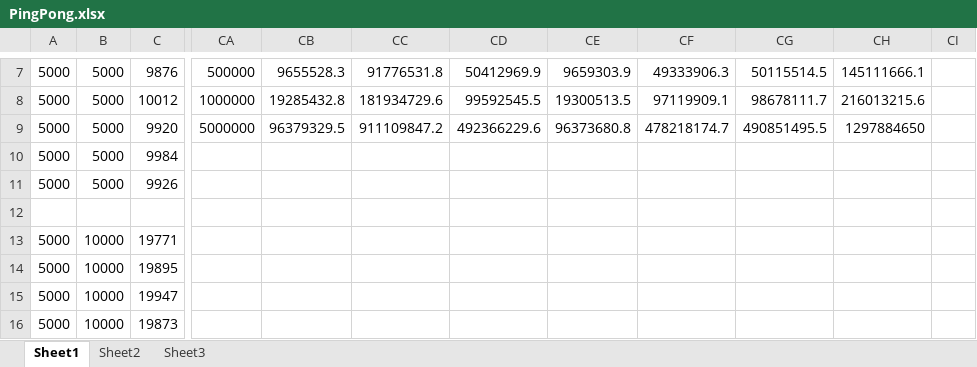
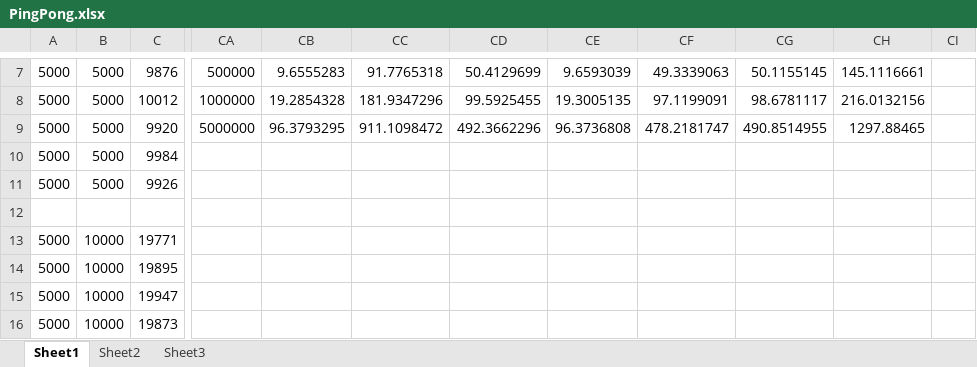
Before and after one commit to danielhba/mpi, an Excel workbook: Testes/PingPong/PingPong.xlsx, sheet Sheet1, drawn as a sheet; only a part is shown, gaps mark what is left out; values as stored, in another font and other column widths than the file's, no borders; charts and pictures not drawn; the diff covers the shown part only; the diff names each change by its address in the sheet, - before the commit and + after, or states it on an @@ line.

```diff
--- a/Testes/PingPong/PingPong.xlsx (sheet Sheet1)
+++ b/Testes/PingPong/PingPong.xlsx (sheet Sheet1)
-CB7: 9655528.3
+CB7: 9.6555283
-CC7: 91776531.8
+CC7: 91.7765318
-CD7: 50412969.9
+CD7: 50.4129699
-CE7: 9659303.9
+CE7: 9.6593039
-CF7: 49333906.3
+CF7: 49.3339063
-CG7: 50115514.5
+CG7: 50.1155145
-CH7: 145111666.1
+CH7: 145.1116661
-CB8: 19285432.8
+CB8: 19.2854328
-CC8: 181934729.6
+CC8: 181.9347296
-CD8: 99592545.5
+CD8: 99.5925455
-CE8: 19300513.5
+CE8: 19.3005135
-CF8: 97119909.1
+CF8: 97.1199091
-CG8: 98678111.7
+CG8: 98.6781117
-CH8: 216013215.6
+CH8: 216.0132156
-CB9: 96379329.5
+CB9: 96.3793295
-CC9: 911109847.2
+CC9: 911.1098472
-CD9: 492366229.6
+CD9: 492.3662296
-CE9: 96373680.8
+CE9: 96.3736808
-CF9: 478218174.7
+CF9: 478.2181747
-CG9: 490851495.5
+CG9: 490.8514955
-CH9: 1297884650
+CH9: 1297.88465
```
Also changed, not shown: 29 edited cells and cell formats elsewhere in this sheet, formulas that keep their value, charts or pictures, Testes/PingPing/PingPing.xlsx, Testes/Threadring/ThreadRing.xlsx, 3 other files.
